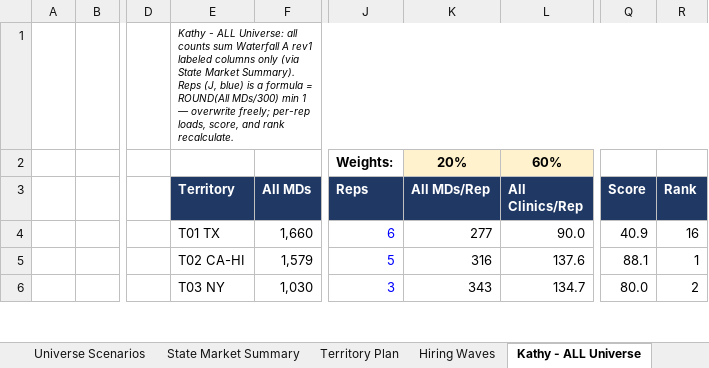
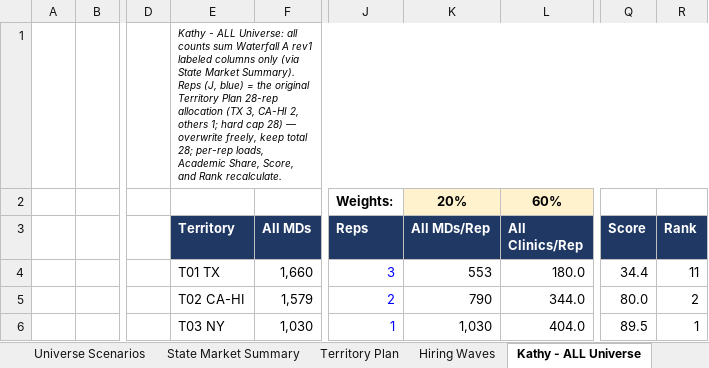
Before and after one commit to rajivkothari/BEMI-website-enrichment, an Excel workbook: docs/deliverables/Femasys_Territory_Plan_v4.xlsx, sheet Kathy - ALL Universe, drawn as a sheet; only a part is shown, gaps mark what is left out; values as stored, in another font and other column widths than the file's, no borders; the diff covers the shown part only; the diff names each change by its address in the sheet, - before the commit and + after, or states it on an @@ line.

```diff
--- a/docs/deliverables/Femasys_Territory_Plan_v4.xlsx (sheet Kathy - ALL Universe)
+++ b/docs/deliverables/Femasys_Territory_Plan_v4.xlsx (sheet Kathy - ALL Universe)
-E1 (Territory): …(J, blue) is a formula = ROUND(All MDs/300) min 1 — overwrite freely; per-rep loads, score, and rank recalculate.
+E1 (Territory): …(J, blue) = the original Territory Plan 28-rep allocation (TX 3, CA-HI 2, others 1; hard cap 28) — overwrite freely, keep total 28; per-rep loads, Academic Share, Score, and Rank recalculate.
-J4 (Reps): 6
+J4 (Reps): 3
-K4 (All MDs/Rep): 277
+K4 (All MDs/Rep): 553
-L4 (All Clinics/Rep): 90.0
+L4 (All Clinics/Rep): 180.0
-Q4 (Score): 40.9
+Q4 (Score): 34.4
-R4 (Rank): 16
+R4 (Rank): 11
-J5 (Reps): 5
+J5 (Reps): 2
-K5 (All MDs/Rep): 316
+K5 (All MDs/Rep): 790
-L5 (All Clinics/Rep): 137.6
+L5 (All Clinics/Rep): 344.0
-Q5 (Score): 88.1
+Q5 (Score): 80.0
-R5 (Rank): 1
+R5 (Rank): 2
-J6 (Reps): 3
+J6 (Reps): 1
-K6 (All MDs/Rep): 343
+K6 (All MDs/Rep): 1,030
-L6 (All Clinics/Rep): 134.7
+L6 (All Clinics/Rep): 404.0
-Q6 (Score): 80.0
+Q6 (Score): 89.5
-R6 (Rank): 2
+R6 (Rank): 1
```
Also changed, not shown: 99 edited cells elsewhere in this sheet, sheet Territory Plan, sheet Hiring Waves, sheet Universe Scenarios, sheet Read Me - Methodology, formulas that keep their value.
